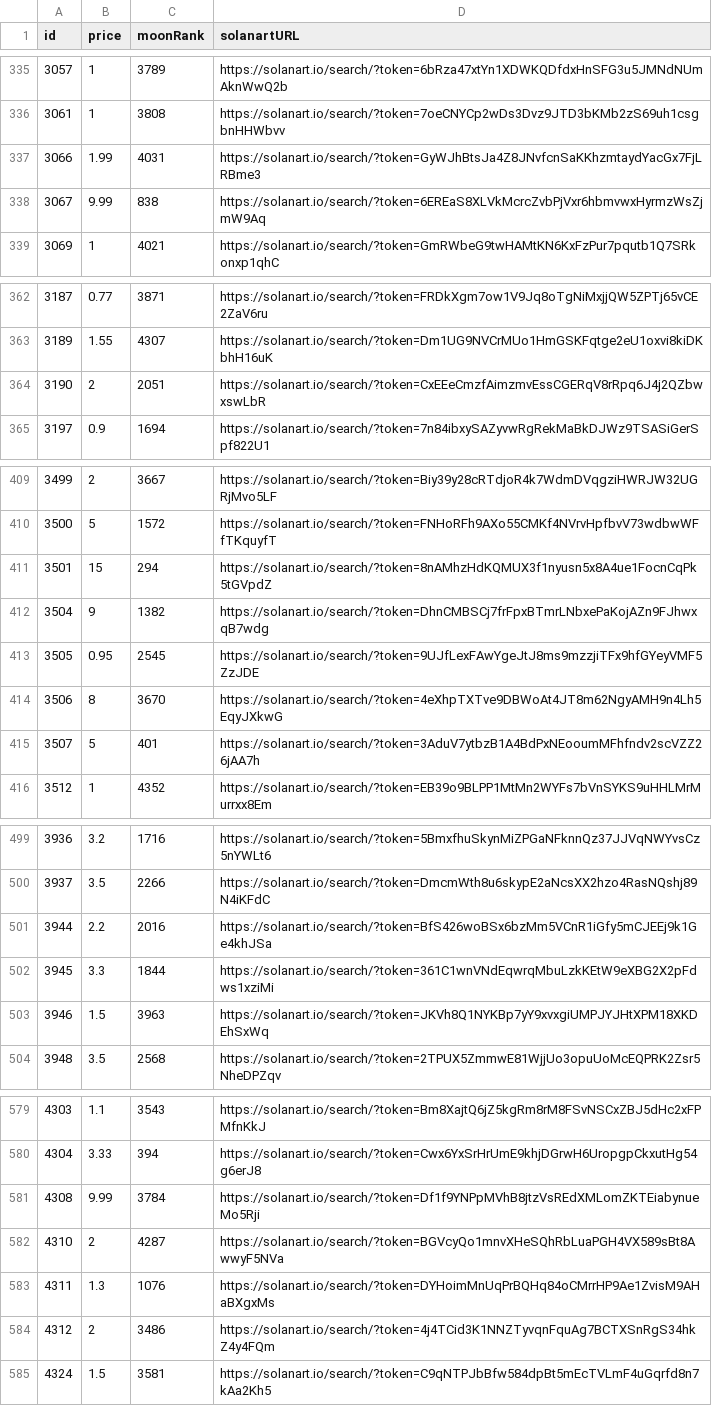
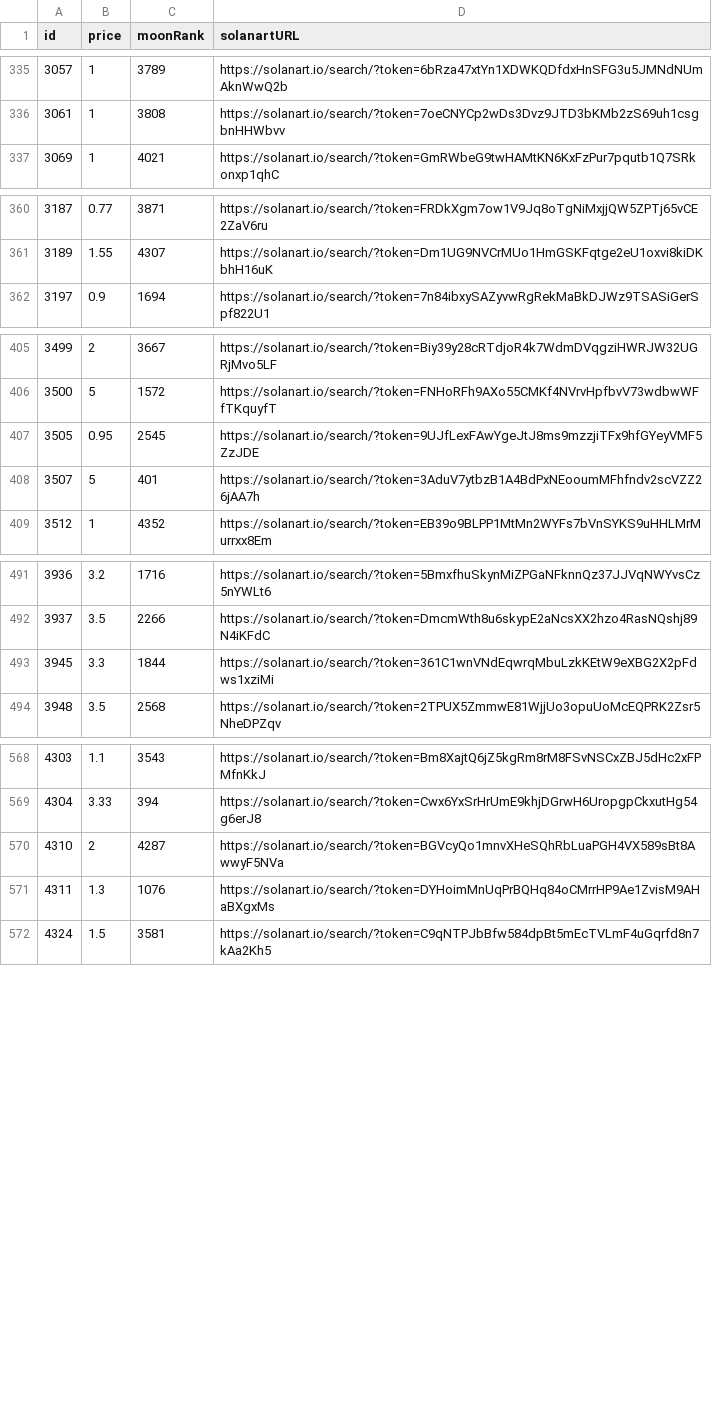
Before and after one commit to pgaspar/saibagang-monitor, a CSV file: data-solanart.csv, drawn as a sheet; only a part is shown, gaps mark what is left out; the diff covers the shown part only.

Commit message:
Flat: latest data (2021-11-15T18:46:49.016Z) {   "date": "2021-11-15T18:46:49.016Z",   "files": [     {       "name": "data-magiceden.csv",       "deltaBytes": 564,       "source": "https://api-mainnet.magiceden.io/rpc/getListedNFTsByQuery?q=%7B%22%24match%22%3A%7B%22collectionSymbol%22%3A%22saiba_gang%22%7D%2C%22%24sort%22%3A%7B%22takerAmount%22%3A1%2C%22createdAt%22%3A-1%7D%7D"     },     {       "name": "picks-magiceden.csv",       "deltaBytes": -1,       "source": "https://api-mainnet.magiceden.io/rpc/getListedNFTsByQuery?q=%7B%22%24match%22%3A%7B%22collectionSymbol%22%3A%22saiba_gang%22%7D%2C%22%24sort%22%3A%7B%22takerAmount%22%3A1%2C%22createdAt%22%3A-1%7D%7D"     },     {       "name": "data-solanart.csv",       "deltaBytes": -1210,       "source": "https://qzlsklfacc.medianetwork.cloud/nft_for_sale?collection=saibagang"     }   ] }

```diff
--- a/data-solanart.csv
+++ b/data-solanart.csv
@@ -336,4 +336,2 @@ id,price,moonRank,solanartURL
 3061,1,3808,https://solanart.io/search/?token=7oeCNYCp2wDs3Dvz9JTD3bKMb2zS69uh1csgbnHHWbvv
-3066,1.99,4031,https://solanart.io/search/?token=GyWJhBtsJa4Z8JNvfcnSaKKhzmtaydYacGx7FjLRBme3
-3067,9.99,838,https://solanart.io/search/?token=6EREaS8XLVkMcrcZvbPjVxr6hbmvwxHyrmzWsZjmW9Aq
 3069,1,4021,https://solanart.io/search/?token=GmRWbeG9twHAMtKN6KxFzPur7pqutb1Q7SRkonxp1qhC
@@ -363,3 +361,2 @@ id,price,moonRank,solanartURL
 3189,1.55,4307,https://solanart.io/search/?token=Dm1UG9NVCrMUo1HmGSKFqtge2eU1oxvi8kiDKbhH16uK
-3190,2,2051,https://solanart.io/search/?token=CxEEeCmzfAimzmvEssCGERqV8rRpq6J4j2QZbwxswLbR
 3197,0.9,1694,https://solanart.io/search/?token=7n84ibxySAZyvwRgRekMaBkDJWz9TSASiGerSpf822U1
@@ -410,6 +406,3 @@ id,price,moonRank,solanartURL
 3500,5,1572,https://solanart.io/search/?token=FNHoRFh9AXo55CMKf4NVrvHpfbvV73wdbwWFfTKquyfT
-3501,15,294,https://solanart.io/search/?token=8nAMhzHdKQMUX3f1nyusn5x8A4ue1FocnCqPk5tGVpdZ
-3504,9,1382,https://solanart.io/search/?token=DhnCMBSCj7frFpxBTmrLNbxePaKojAZn9FJhwxqB7wdg
 3505,0.95,2545,https://solanart.io/search/?token=9UJfLexFAwYgeJtJ8ms9mzzjiTFx9hfGYeyVMF5ZzJDE
-3506,8,3670,https://solanart.io/search/?token=4eXhpTXTve9DBWoAt4JT8m62NgyAMH9n4Lh5EqyJXkwG
 3507,5,401,https://solanart.io/search/?token=3AduV7ytbzB1A4BdPxNEooumMFhfndv2scVZZ26jAA7h
@@ -500,5 +492,3 @@ id,price,moonRank,solanartURL
 3937,3.5,2266,https://solanart.io/search/?token=DmcmWth8u6skypE2aNcsXX2hzo4RasNQshj89N4iKFdC
-3944,2.2,2016,https://solanart.io/search/?token=BfS426woBSx6bzMm5VCnR1iGfy5mCJEEj9k1Ge4khJSa
 3945,3.3,1844,https://solanart.io/search/?token=361C1wnVNdEqwrqMbuLzkKEtW9eXBG2X2pFdws1xziMi
-3946,1.5,3963,https://solanart.io/search/?token=JKVh8Q1NYKBp7yY9xvxgiUMPJYJHtXPM18XKDEhSxWq
 3948,3.5,2568,https://solanart.io/search/?token=2TPUX5ZmmwE81WjjUo3opuUoMcEQPRK2Zsr5NheDPZqv
@@ -580,6 +569,4 @@ id,price,moonRank,solanartURL
 4304,3.33,394,https://solanart.io/search/?token=Cwx6YxSrHrUmE9khjDGrwH6UropgpCkxutHg54g6erJ8
-4308,9.99,3784,https://solanart.io/search/?token=Df1f9YNPpMVhB8jtzVsREdXMLomZKTEiabynueMo5Rji
 4310,2,4287,https://solanart.io/search/?token=BGVcyQo1mnvXHeSQhRbLuaPGH4VX589sBt8AwwyF5NVa
 4311,1.3,1076,https://solanart.io/search/?token=DYHoimMnUqPrBQHq84oCMrrHP9Ae1ZvisM9AHaBXgxMs
-4312,2,3486,https://solanart.io/search/?token=4j4TCid3K1NNZTyvqnFquAg7BCTXSnRgS34hkZ4y4FQm
 4324,1.5,3581,https://solanart.io/search/?token=C9qNTPJbBfw584dpBt5mEcTVLmF4uGqrfd8n7kAa2Kh5
```
Also changed, not shown: 3 removed rows and 2 edited cells elsewhere in this file, data-magiceden.csv, picks-magiceden.csv.
